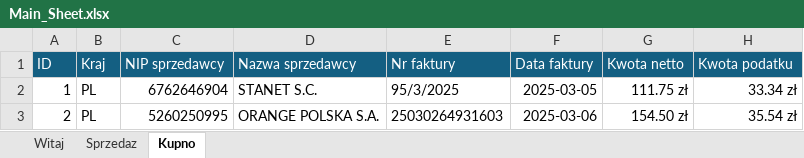
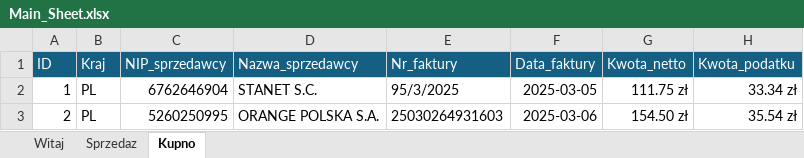
Before and after one commit to BrunonSocha/jpkv7m_tool, an Excel workbook: Main_Sheet.xlsx, sheet Kupno, drawn as a sheet; values as stored, in another font and other column widths than the file's, no borders; table styles not drawn; the diff names each change by its address in the sheet, - before the commit and + after, or states it on an @@ line.

```diff
--- a/Main_Sheet.xlsx (sheet Kupno)
+++ b/Main_Sheet.xlsx (sheet Kupno)
-C1: NIP sprzedawcy
+C1: NIP_sprzedawcy
-D1: Nazwa sprzedawcy
+D1: Nazwa_sprzedawcy
-E1: Nr faktury
+E1: Nr_faktury
-F1: Data faktury
+F1: Data_faktury
-G1: Kwota netto
+G1: Kwota_netto
-H1: Kwota podatku
+H1: Kwota_podatku
```
Also changed, not shown: sheet Sprzedaz, 6 other files.
